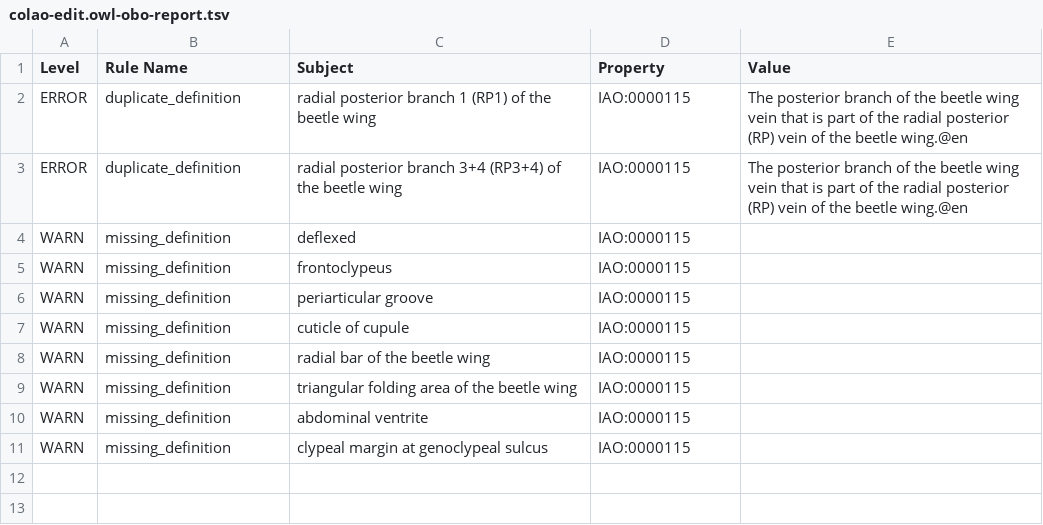
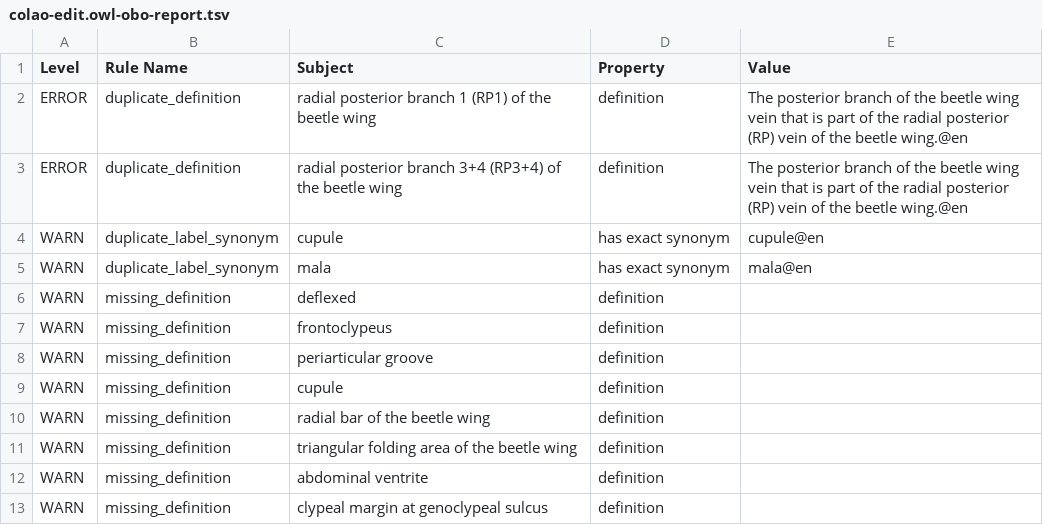
Before and after one commit to insect-morphology/colao, a TSV file: src/ontology/reports/colao-edit.owl-obo-report.tsv, drawn as a sheet.

Commit message:
updated labels and new release

```diff
--- a/src/ontology/reports/colao-edit.owl-obo-report.tsv
+++ b/src/ontology/reports/colao-edit.owl-obo-report.tsv
@@ -1,11 +1,13 @@
 Level	Rule Name	Subject	Property	Value
-ERROR	duplicate_definition	radial posterior branch 1 (RP1) of the beetle wing	IAO:0000115	The posterior branch of the beetle wing vein that is part of the radial posterior (RP) vein of the beetle wing.@en
-ERROR	duplicate_definition	radial posterior branch 3+4 (RP3+4) of the beetle wing	IAO:0000115	The posterior branch of the beetle wing vein that is part of the radial posterior (RP) vein of the beetle wing.@en
-WARN	missing_definition	deflexed	IAO:0000115	
-WARN	missing_definition	frontoclypeus	IAO:0000115	
-WARN	missing_definition	periarticular groove	IAO:0000115	
-WARN	missing_definition	cuticle of cupule	IAO:0000115	
-WARN	missing_definition	radial bar of the beetle wing	IAO:0000115	
-WARN	missing_definition	triangular folding area of the beetle wing	IAO:0000115	
-WARN	missing_definition	abdominal ventrite	IAO:0000115	
-WARN	missing_definition	clypeal margin at genoclypeal sulcus	IAO:0000115	
+ERROR	duplicate_definition	radial posterior branch 1 (RP1) of the beetle wing	definition	The posterior branch of the beetle wing vein that is part of the radial posterior (RP) vein of the beetle wing.@en
+ERROR	duplicate_definition	radial posterior branch 3+4 (RP3+4) of the beetle wing	definition	The posterior branch of the beetle wing vein that is part of the radial posterior (RP) vein of the beetle wing.@en
+WARN	duplicate_label_synonym	cupule	has exact synonym	cupule@en
+WARN	duplicate_label_synonym	mala	has exact synonym	mala@en
+WARN	missing_definition	deflexed	definition	
+WARN	missing_definition	frontoclypeus	definition	
+WARN	missing_definition	periarticular groove	definition	
+WARN	missing_definition	cupule	definition	
+WARN	missing_definition	radial bar of the beetle wing	definition	
+WARN	missing_definition	triangular folding area of the beetle wing	definition	
+WARN	missing_definition	abdominal ventrite	definition	
+WARN	missing_definition	clypeal margin at genoclypeal sulcus	definition	
```
Also changed, not shown: 9 other files.
